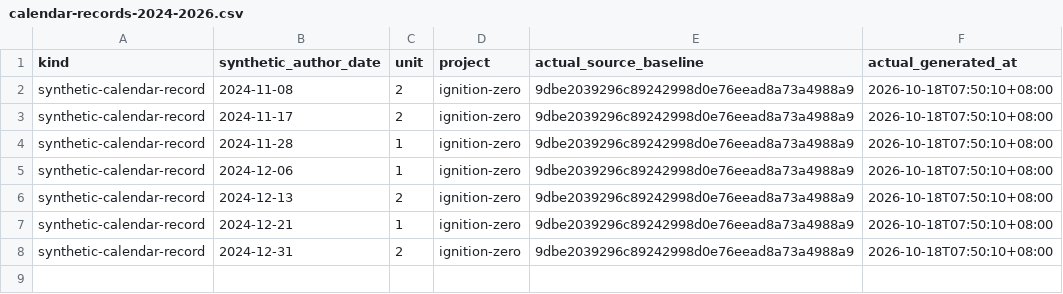
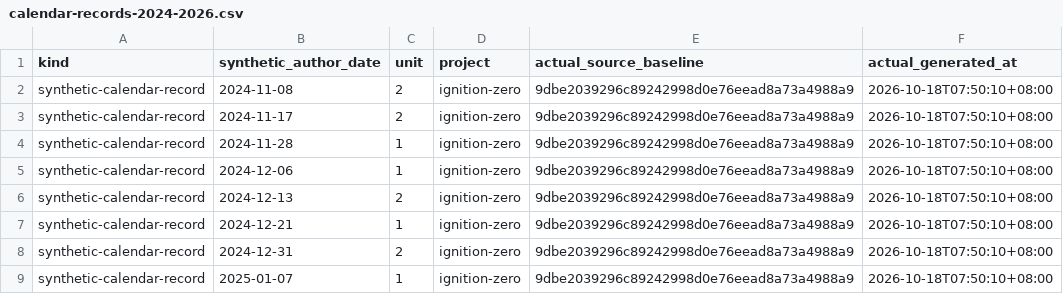
Before and after one commit to Khalil-Work/ignition-zero, a CSV file: docs/calendar-records-2024-2026.csv, drawn as a sheet; the diff names each change by its address in the sheet, - before the commit and + after, or states it on an @@ line.

Commit message:
docs: synthetic calendar record 2025-01-07 unit 1
Documentation calendar reconstruction generated on 2026-10-18. Historical author dates do not date source development.

```diff
--- a/docs/calendar-records-2024-2026.csv
+++ b/docs/calendar-records-2024-2026.csv
+row 9: synthetic-calendar-record | 2025-01-07 | 1 | ignition-zero | 9dbe2039296c89242998d0e76eead8a73a4988a9 | 2026-10-18T07:50:10+08:00
```
